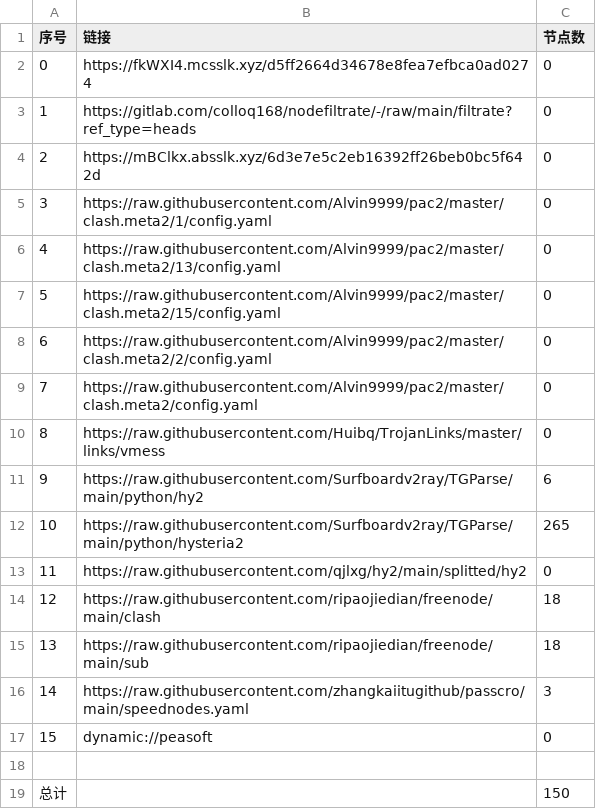
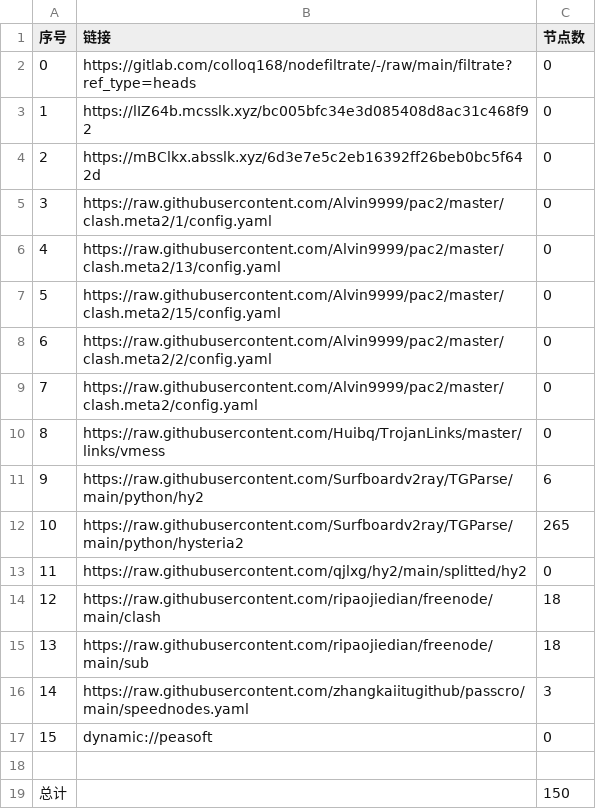
Before and after one commit to xiao99qiao/NoMoreWalls, a CSV file: list_result.csv, drawn as a sheet.

```diff
--- a/list_result.csv
+++ b/list_result.csv
@@ -1,4 +1,4 @@
 序号,链接,节点数
-0,https://fkWXI4.mcsslk.xyz/d5ff2664d34678e8fea7efbca0ad0274,0
-1,https://gitlab.com/colloq168/nodefiltrate/-/raw/main/filtrate?ref_type=heads,0
+0,https://gitlab.com/colloq168/nodefiltrate/-/raw/main/filtrate?ref_type=heads,0
+1,https://lIZ64b.mcsslk.xyz/bc005bfc34e3d085408d8ac31c468f92,0
 2,https://mBClkx.absslk.xyz/6d3e7e5c2eb16392ff26beb0bc5f642d,0
```
Also changed, not shown: 3 other files.
